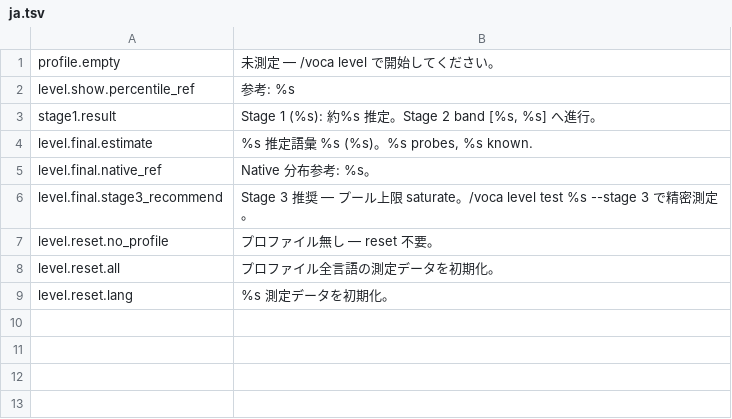
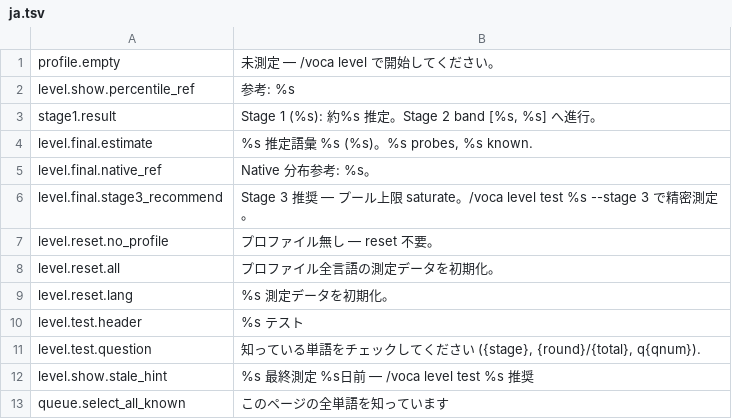
Before and after one commit to flame91/vocatrack, a TSV file: plugins/voca/messages/ja.tsv, drawn as a sheet; the diff names each change by its address in the sheet, - before the commit and + after, or states it on an @@ line.

```diff
--- a/plugins/voca/messages/ja.tsv
+++ b/plugins/voca/messages/ja.tsv
+row 10: level.test.header | %s テスト
+row 11: level.test.question | 知っている単語をチェックしてください ({stage}, {round}/{total}, q{qnum}).
+row 12: level.show.stale_hint | %s 最終測定 %s日前 — /voca level test %s 推奨
+row 13: queue.select_all_known | このページの全単語を知っています
```
Also changed, not shown: plugins/voca/messages/en.tsv, plugins/voca/messages/ko.tsv, 49 other files.
